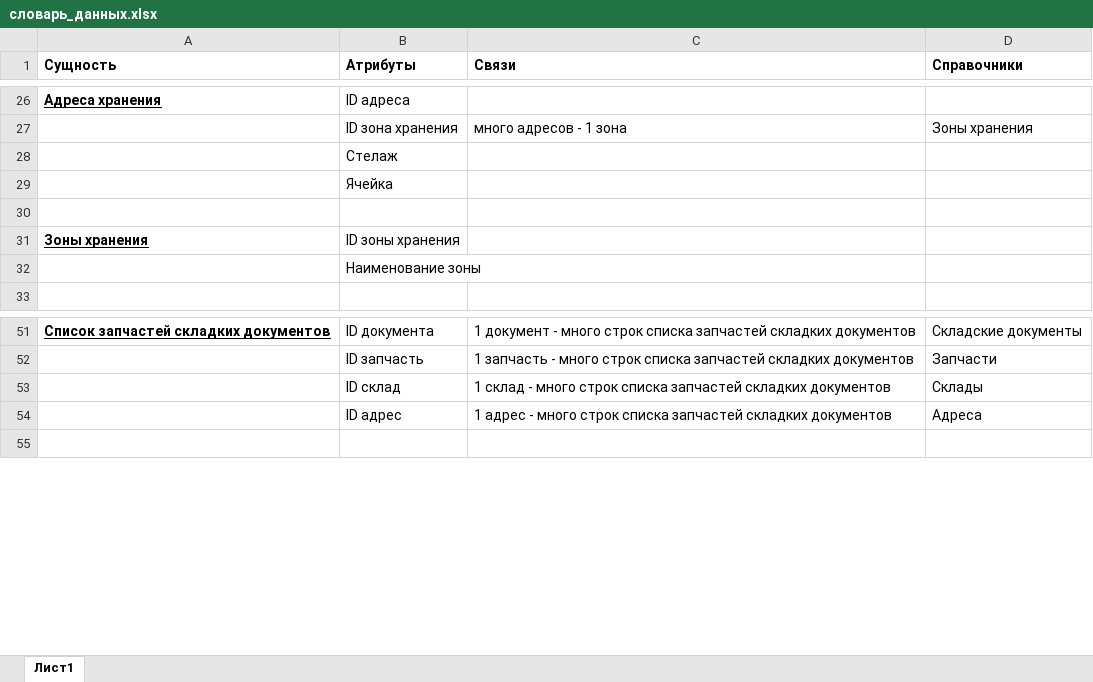
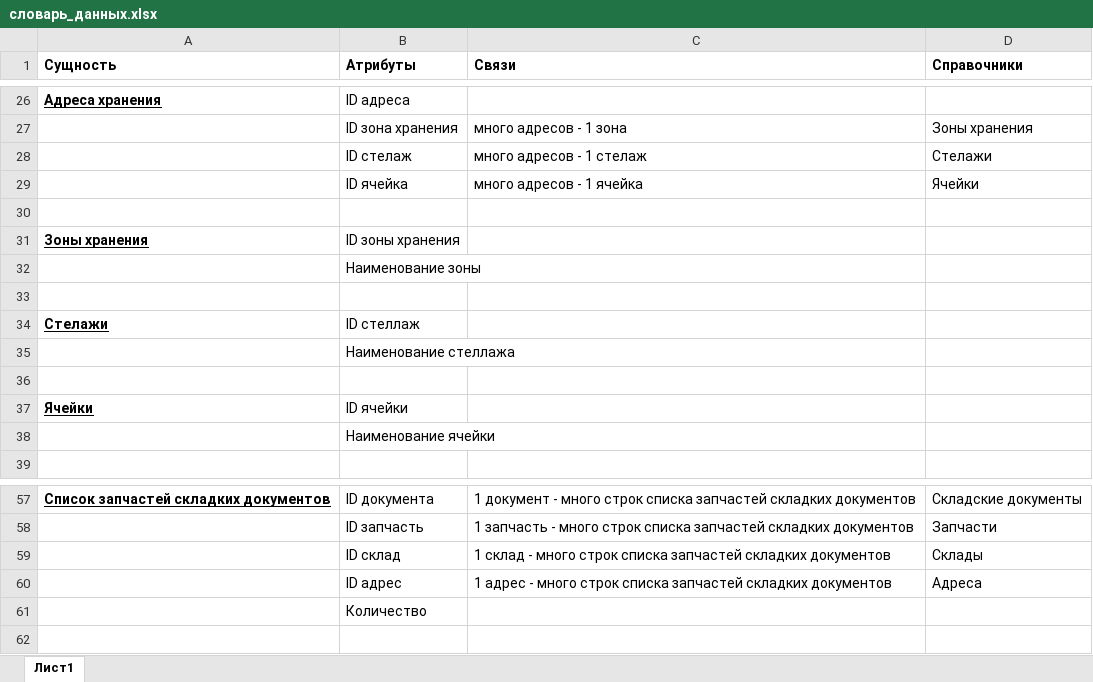
Before and after one commit to aapoplavskii/Project_Otus_SA, an Excel workbook: словарь_данных.xlsx, sheet Лист1, drawn as a sheet; only a part is shown, gaps mark what is left out; values as stored, in another font and other column widths than the file's, no borders; removed rows and columns are numbered as before the commit, all else as after; the diff names each change by its address in the sheet, - before the commit and + after, or states it on an @@ line.

```diff
--- a/словарь_данных.xlsx (sheet Лист1)
+++ b/словарь_данных.xlsx (sheet Лист1)
-row 28:  | Стелаж
-row 29:  | Ячейка
+row 28:  | ID стелаж | много адресов - 1 стелаж | Стелажи
+row 29:  | ID ячейка | много адресов - 1 ячейка | Ячейки
+row 33: (empty)
+row 34: Стелажи | ID стеллаж
+row 35:  | Наименование стеллажа
+row 36: (empty)
+row 37: Ячейки | ID ячейки
+row 38:  | Наименование ячейки
+row 61:  | Количество
```
Also changed, not shown: 4 other files.
